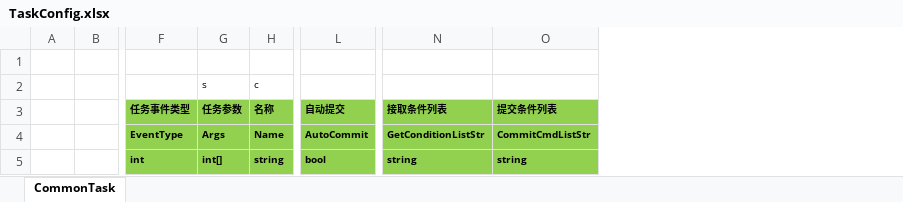
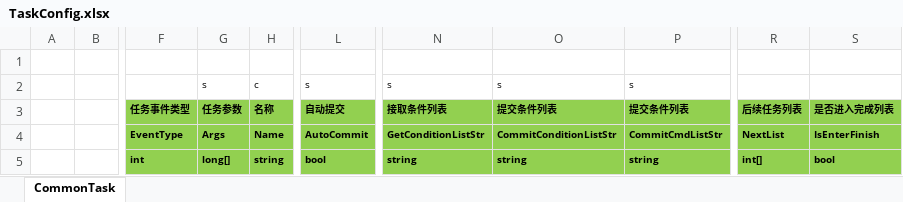
Before and after one commit to liaoshen2007/ET-SCNUET8, an Excel workbook: Excel/TaskConfig.xlsx, sheet CommonTask, drawn as a sheet; only a part is shown, gaps mark what is left out; values as stored, in another font and other column widths than the file's, no borders; addresses are those after the commit; the diff names each change by its address in the sheet, - before the commit and + after, or states it on an @@ line.

```diff
--- a/Excel/TaskConfig.xlsx (sheet CommonTask)
+++ b/Excel/TaskConfig.xlsx (sheet CommonTask)
+column O (提交条件列表), row 2: s; rows 4-5: CommitConditionListStr | string
+column R (后续任务列表), rows 4-5: NextList | int[]
+column S (是否进入完成列表), rows 4-5: IsEnterFinish | bool
-L2 (自动提交): (empty)
+L2 (自动提交): s
-N2 (接取条件列表): (empty)
+N2 (接取条件列表): s
-P2 (提交条件列表): (empty)
+P2 (提交条件列表): s
-G5 (任务参数): int[]
+G5 (任务参数): long[]
```
Also changed, not shown: Excel/StartConfig/Localhost/StartSceneConfig@s.xlsx, 32 other files.
